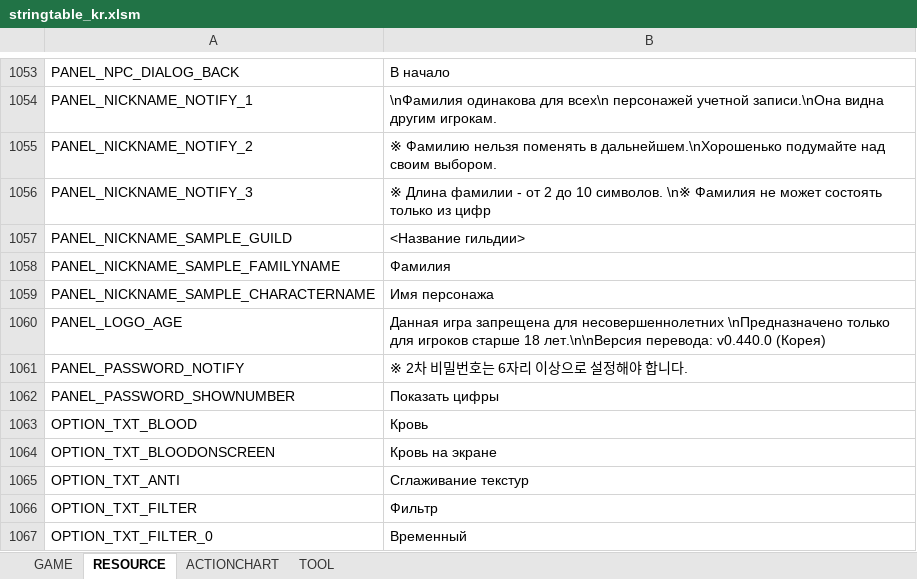
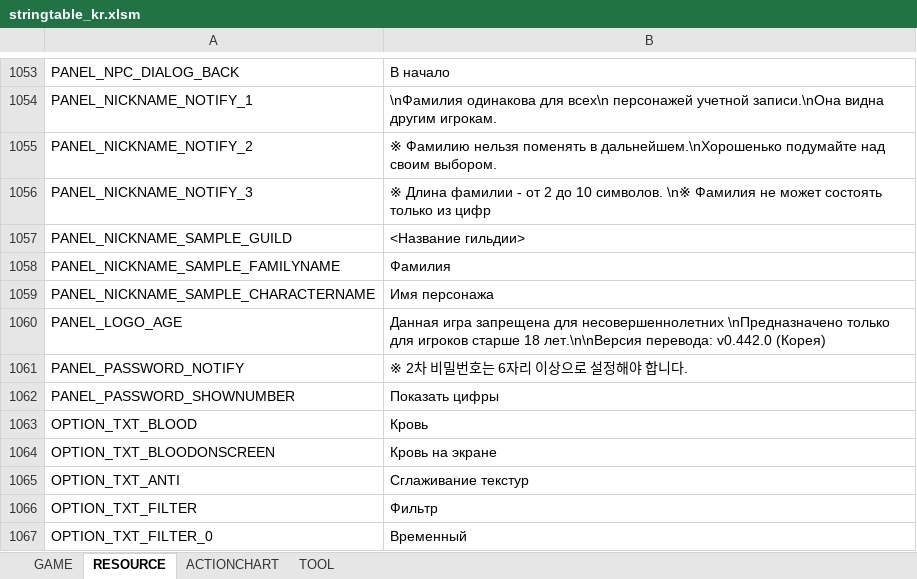
Before and after one commit to Lykii22/BDORUS, an Excel workbook: prestringtable/kr/stringtable_kr.xlsm, sheet RESOURCE, drawn as a sheet; only a part is shown, gaps mark what is left out; values as stored, in another font and other column widths than the file's, no borders; the diff names each change by its address in the sheet, - before the commit and + after, or states it on an @@ line.

```diff
--- a/prestringtable/kr/stringtable_kr.xlsm (sheet RESOURCE)
+++ b/prestringtable/kr/stringtable_kr.xlsm (sheet RESOURCE)
-B1060: …лет.\n\nВерсия перевода: v0.440.0 (Корея)
+B1060: …лет.\n\nВерсия перевода: v0.442.0 (Корея)
```
Also changed, not shown: prestringtable/kr/stringtable_cutscene_kr.xlsm, prestringtable/kr/symbolnostringtable_kr.xlsm, 2 other files.
